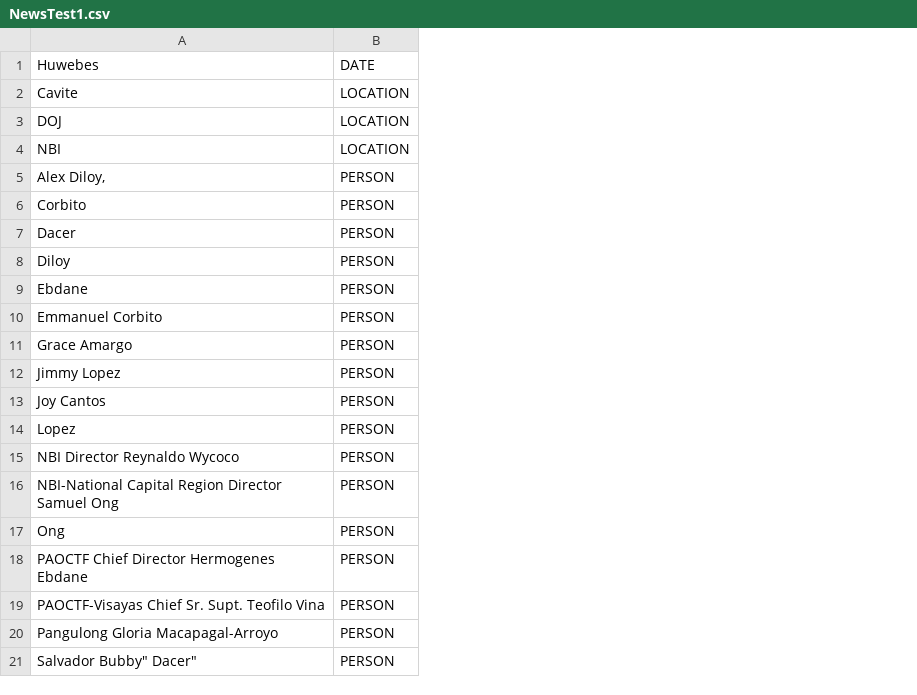
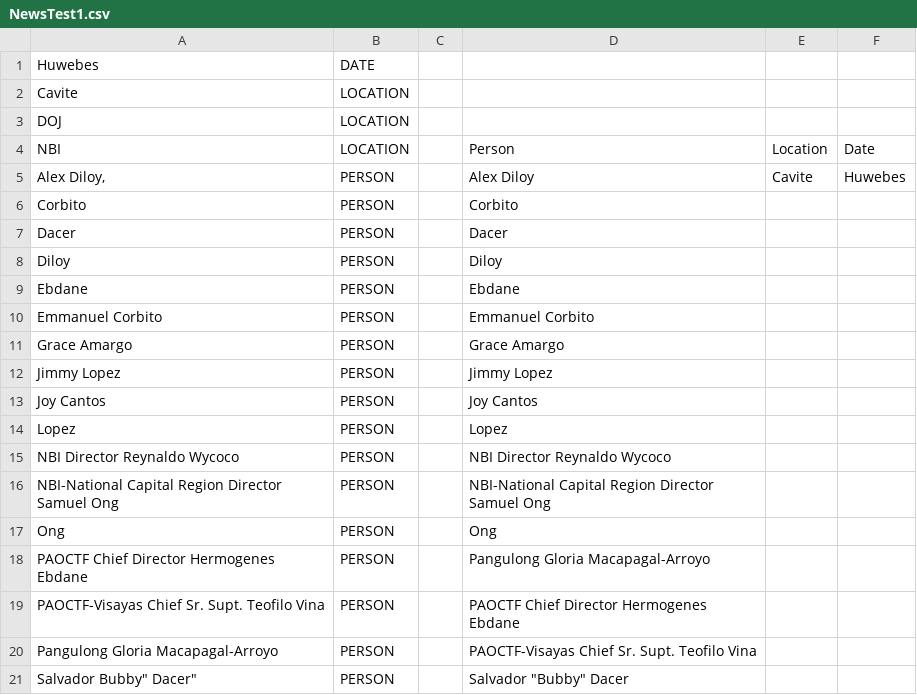
Before and after one commit to Lafor8/CSC714M-Projects, a CSV file: output/NewsTest1.csv, drawn as a sheet; the diff names each change by its address in the sheet, - before the commit and + after, or states it on an @@ line.

```diff
--- a/output/NewsTest1.csv
+++ b/output/NewsTest1.csv
+column C, empty
+column D, rows 4-21: Person | Alex Diloy | Corbito | Dacer | Diloy | Ebdane | Emmanuel Corbito | Grace Amargo | Jimmy Lopez | Joy Cantos | Lopez | NBI Director Reynaldo Wycoco | NBI-National Capital Region Director Samuel Ong | Ong | Pangulong Gloria Macapagal-Arroyo | PAOCTF Chief Director Hermogenes Ebdane | PAOCTF-Visayas Chief Sr. Supt. Teofilo Vina | Salvador "Bubby" Dacer
+column E, rows 4-5: Location | Cavite
+column F, rows 4-5: Date | Huwebes
```
Also changed, not shown: output/NewsTest2.csv, output/NewsTest3.csv, 5 other files.
